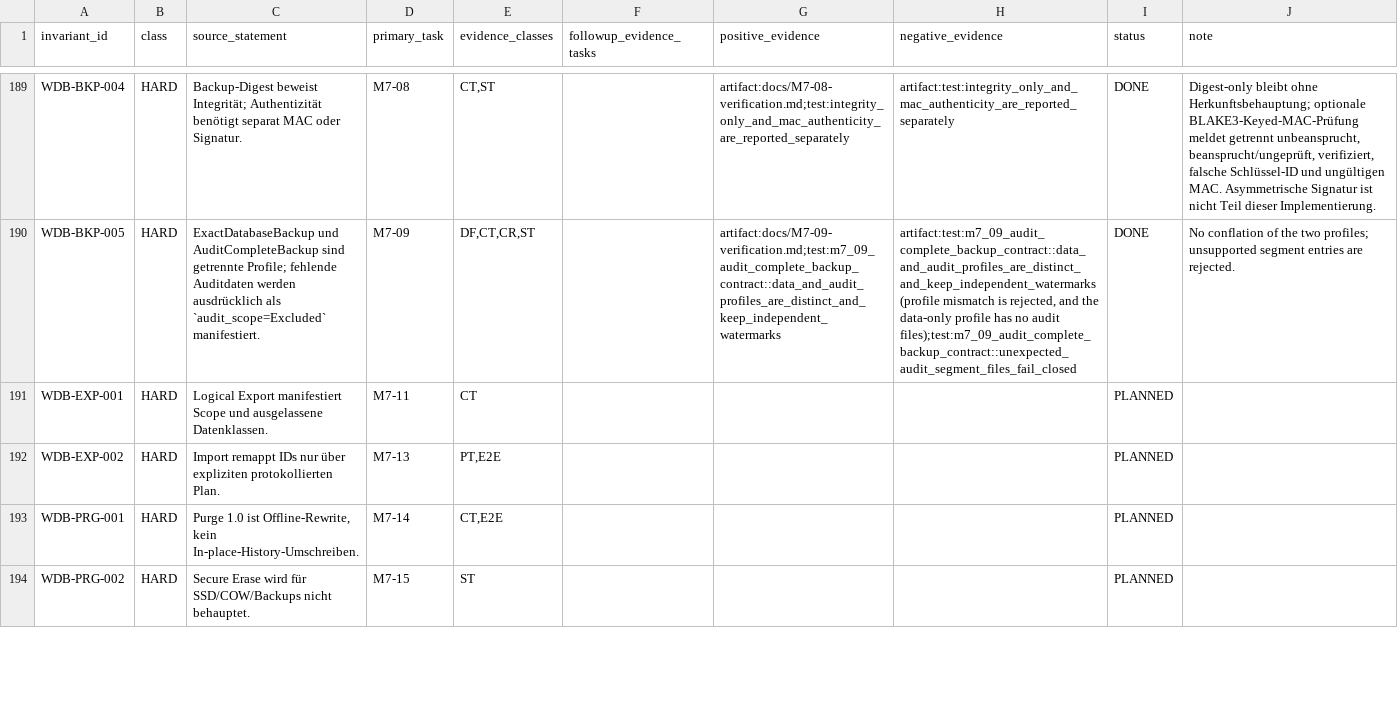
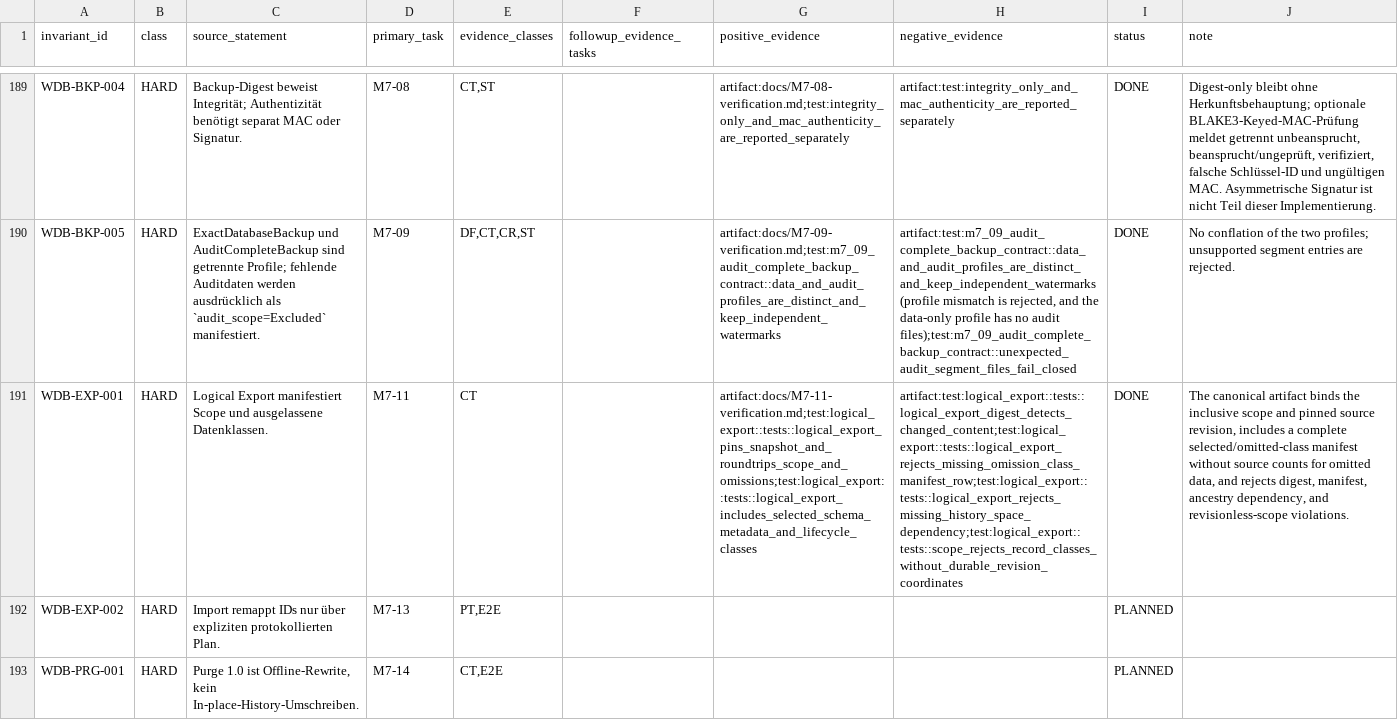
Before and after one commit to klarck36/WorldDB, a TSV file: WorldDB_1.0_Invariantenabdeckung.tsv, drawn as a sheet; only a part is shown, gaps mark what is left out; the shorter side is filled out with more unchanged rows; the diff names each change by its address in the sheet, - before the commit and + after, or states it on an @@ line.

```diff
--- a/WorldDB_1.0_Invariantenabdeckung.tsv
+++ b/WorldDB_1.0_Invariantenabdeckung.tsv
-G191 (positive_evidence): (empty)
+G191 (positive_evidence): artifact:docs/M7-11-verification.md;test:logical_export::tests::logical_export_pins_snapshot_and_roundtrips_scope_and_omissions;test:logical_export::tests::logical_export_includes_selected_schema_metadata_and_lifecycle_classes
-H191 (negative_evidence): (empty)
+H191 (negative_evidence): artifact:test:logical_export::tests::logical_export_digest_detects_changed_content;test:logical_export::tests::logical_export_rejects_missing_omission_class_manifest_row;test:logical_export::tests::logical_export_rejects_missing_history_space_dependency;test:logical_export::tests::scope_rejects_record_classes_without_durable_revision_coordinates
-I191 (status): PLANNED
+I191 (status): DONE
-J191 (note): (empty)
+J191 (note): The canonical artifact binds the inclusive scope and pinned source revision, includes a complete selected/omitted-class manifest without source counts for omitted data, and rejects digest, manifest, ancestry dependency, and revisionless-scope violations.
```
Also changed, not shown: WorldDB_1.0_Folgebelege.tsv, WorldDB_1.0_Taskregister.tsv, 8 other files.
